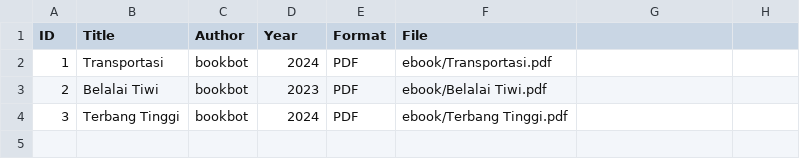
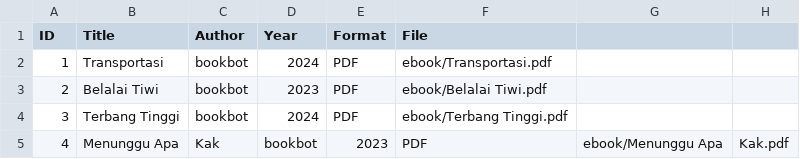
Before and after one commit to salshasaviradfn-glitch/digitallibrary, a CSV file: metadata/metadata.csv, drawn as a sheet; the diff names each change by its address in the sheet, - before the commit and + after, or states it on an @@ line.

Commit message:
Update metadata.csv

```diff
--- a/metadata/metadata.csv
+++ b/metadata/metadata.csv
+row 5: 4 | Menunggu Apa | Kak | bookbot | 2023 | PDF | ebook/Menunggu Apa | Kak.pdf
```
